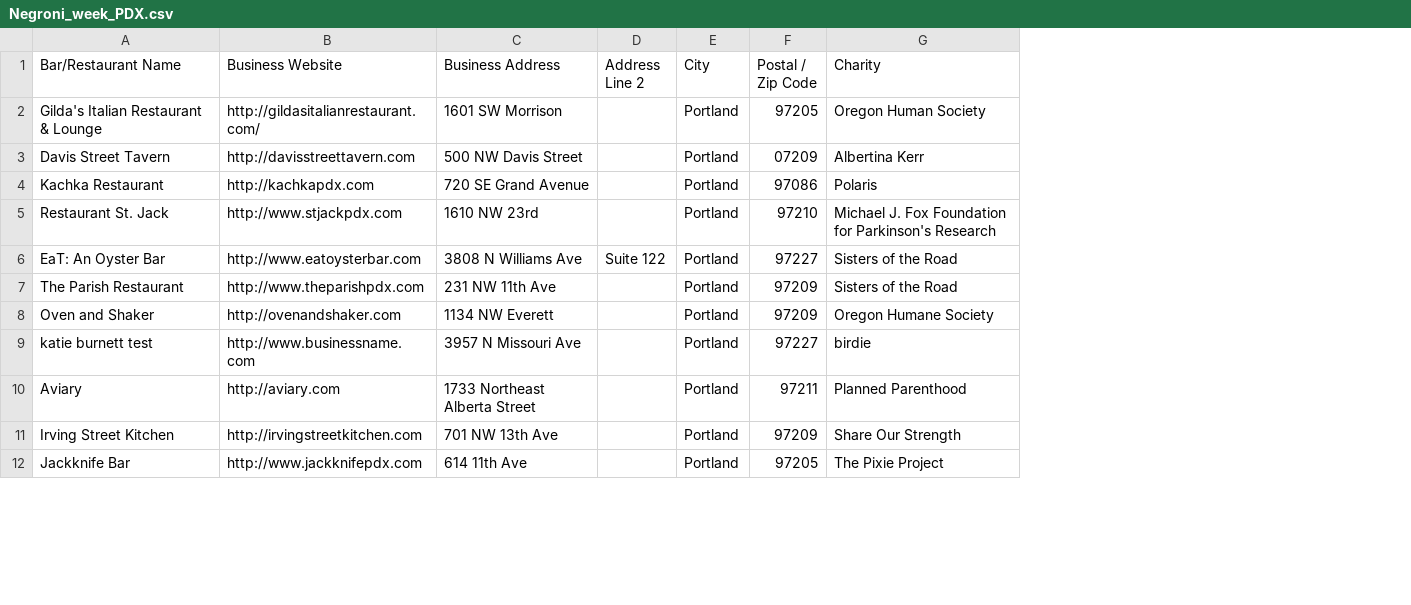
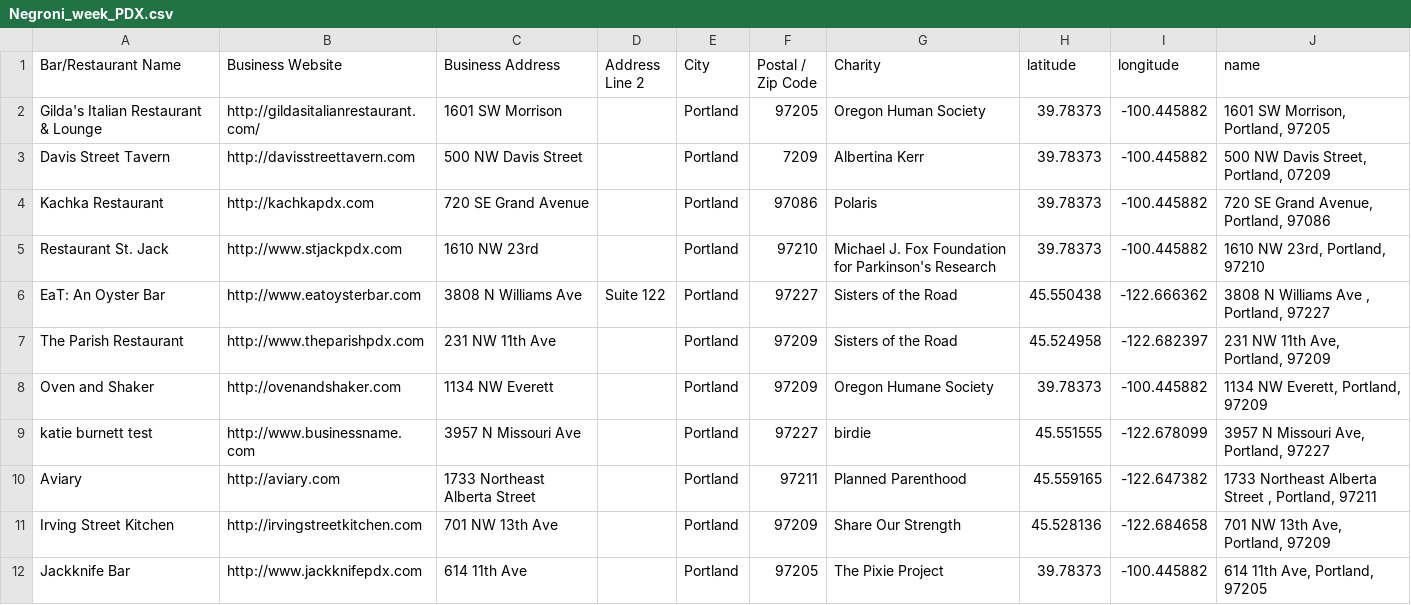
Before and after one commit to ww44ss/Negroni_week, a CSV file: Negroni_week_PDX.csv, drawn as a sheet; only a part is shown; the diff names each change by its address in the sheet, - before the commit and + after, or states it on an @@ line.

```diff
--- a/Negroni_week_PDX.csv
+++ b/Negroni_week_PDX.csv
+column H (latitude), rows 2-12: 39.78373 | 39.78373 | 39.78373 | 39.78373 | 45.550438 | 45.524958 | 39.78373 | 45.551555 | 45.559165 | 45.528136 | 39.78373
+column I (longitude), rows 2-12: -100.445882 | -100.445882 | -100.445882 | -100.445882 | -122.666362 | -122.682397 | -100.445882 | -122.678099 | -122.647382 | -122.684658 | -100.445882
+column J (name), rows 2-12: 1601 SW Morrison, Portland, 97205 | 500 NW Davis Street, Portland, 07209 | 720 SE Grand Avenue, Portland, 97086 | 1610 NW 23rd, Portland, 97210 | 3808 N Williams Ave , Portland, 97227 | 231 NW 11th Ave, Portland, 97209 | 1134 NW Everett, Portland, 97209 | 3957 N Missouri Ave, Portland, 97227 | 1733 Northeast Alberta Street , Portland, 97211 | 701 NW 13th Ave, Portland, 97209 | 614 11th Ave, Portland, 97205
-F3 (Postal / Zip Code): 07209
+F3 (Postal / Zip Code): 7209
```
Also changed, not shown: 1 other file.
